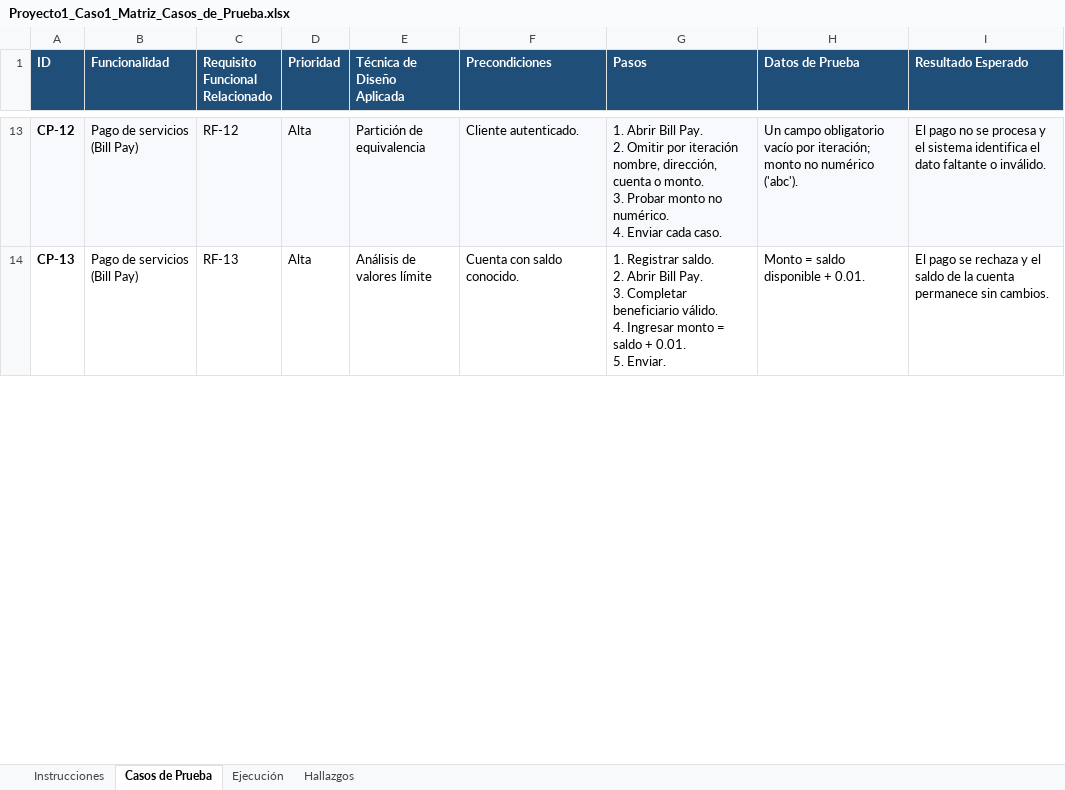
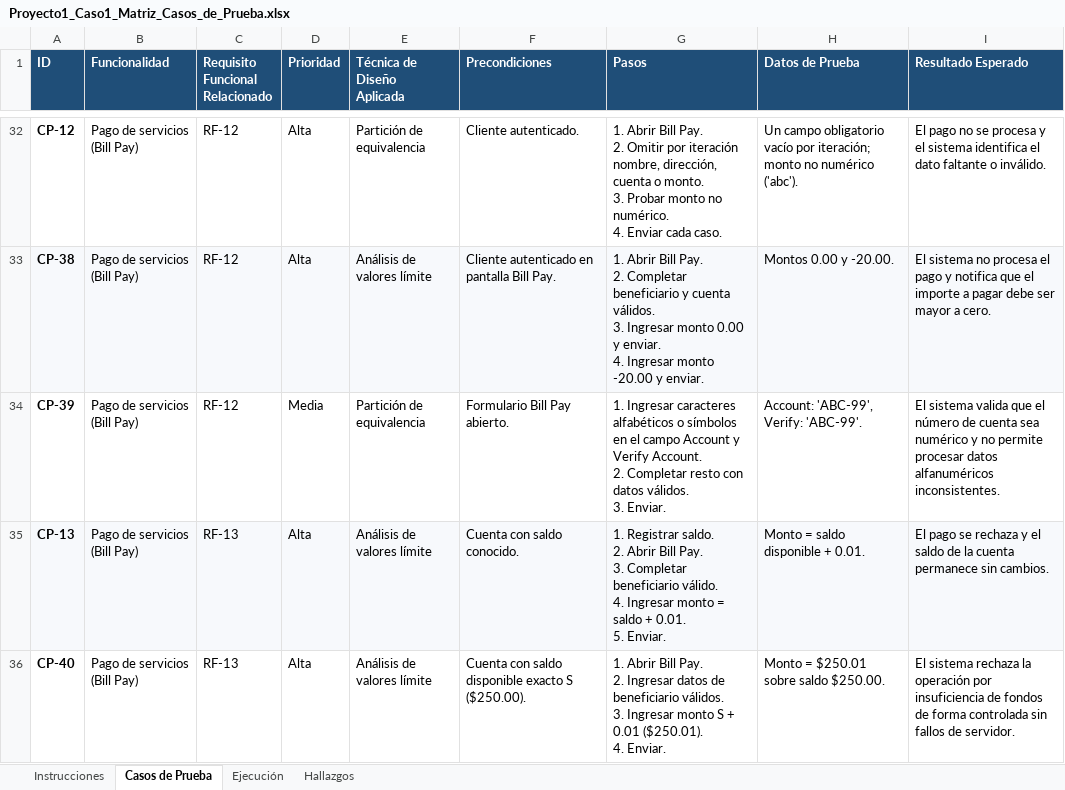
Before and after one commit to kaloslazo/proyecto1-parabank, an Excel workbook: output/matriz/Proyecto1_Caso1_Matriz_Casos_de_Prueba.xlsx, sheet Casos de Prueba, drawn as a sheet; only a part is shown, gaps mark what is left out; values as stored, in another font and other column widths than the file's, no borders; addresses are those after the commit; ↵ is a line break in a cell; the diff covers the shown part only; the diff names each change by its address in the sheet, - before the commit and + after, or states it on an @@ line.

```diff
--- a/output/matriz/Proyecto1_Caso1_Matriz_Casos_de_Prueba.xlsx (sheet Casos de Prueba)
+++ b/output/matriz/Proyecto1_Caso1_Matriz_Casos_de_Prueba.xlsx (sheet Casos de Prueba)
-A32:I32 fill: #F7F9FC
+A32:I32 fill: none
+row 33: CP-38 | Pago de servicios (Bill Pay) | RF-12 | Alta | Análisis de valores límite | Cliente autenticado en pantalla Bill Pay. | 1. Abrir Bill Pay. ↵ 2. Completar beneficiario y cuenta válidos. ↵ 3. Ingresar monto 0.00 y enviar. ↵ 4. Ingresar monto -20.00 y enviar. | Montos 0.00 y -20.00. | El sistema no procesa el pago y notifica que el importe a pagar debe ser mayor a cero.
+row 34: CP-39 | Pago de servicios (Bill Pay) | RF-12 | Media | Partición de equivalencia | Formulario Bill Pay abierto. | 1. Ingresar caracteres alfabéticos o símbolos en el campo Account y Verify Account. ↵ 2. Completar resto con datos válidos. ↵ 3. Enviar. | Account: 'ABC-99', Verify: 'ABC-99'. | El sistema valida que el número de cuenta sea numérico y no permite procesar datos alfanuméricos inconsistentes.
-A35:I35 fill: none
+A35:I35 fill: #F7F9FC
+row 36: CP-40 | Pago de servicios (Bill Pay) | RF-13 | Alta | Análisis de valores límite | Cuenta con saldo disponible exacto S ($250.00). | 1. Abrir Bill Pay. ↵ 2. Ingresar datos de beneficiario válidos. ↵ 3. Ingresar monto S + 0.01 ($250.01). ↵ 4. Enviar. | Monto = $250.01 sobre saldo $250.00. | El sistema rechaza la operación por insuficiencia de fondos de forma controlada sin fallos de servidor.
```
Also changed, not shown: 41 added rows, 3 edited cells and cell formats elsewhere in this sheet, 5 other files.
